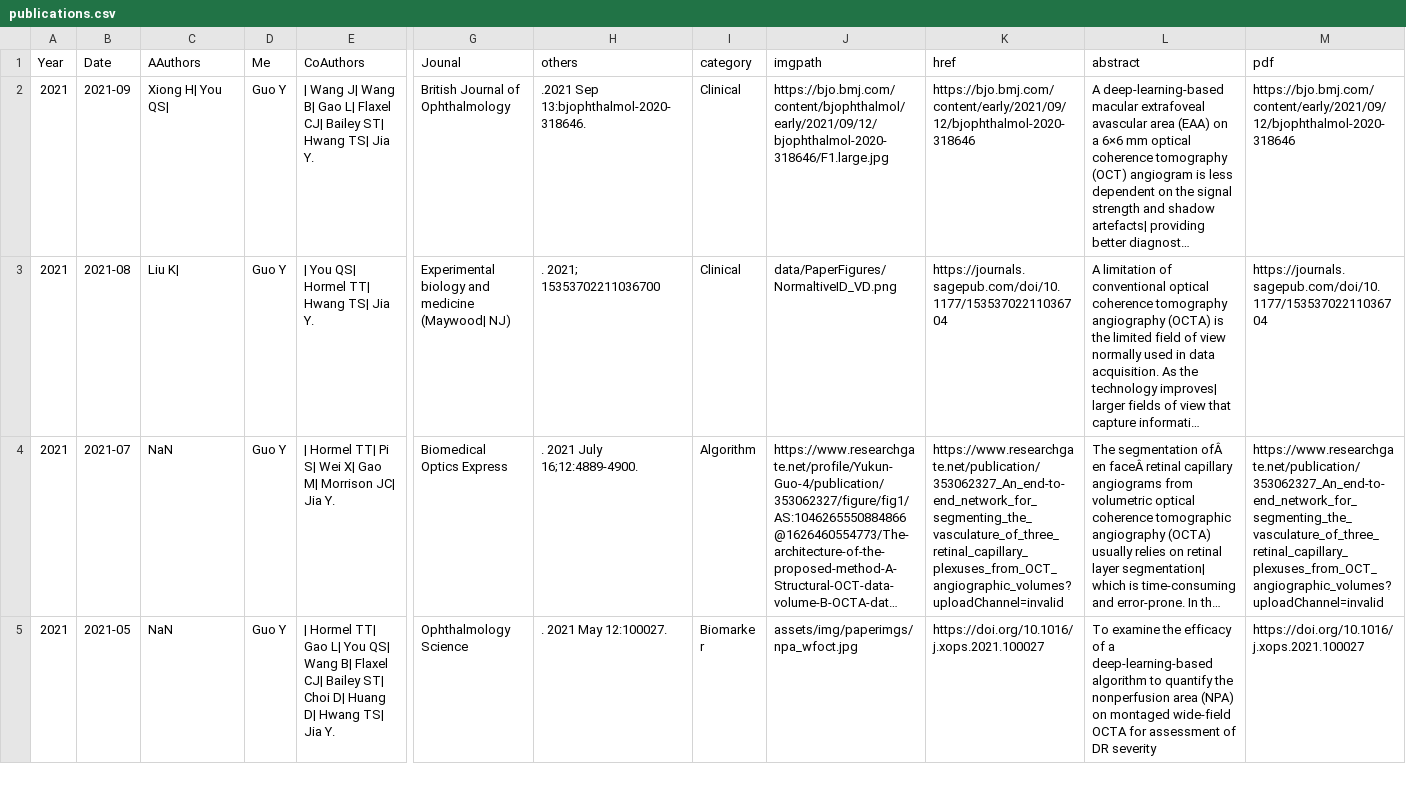
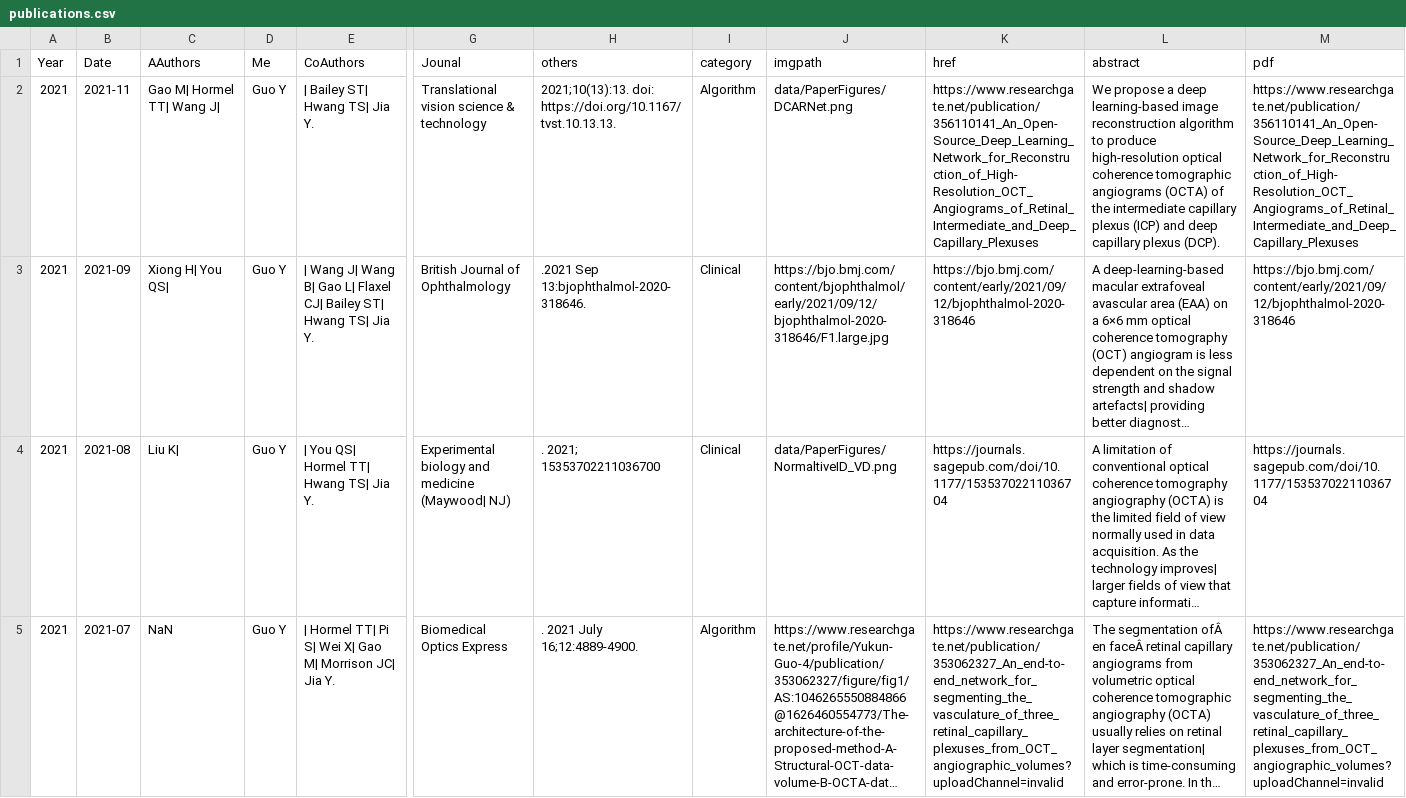
Before and after one commit to Yukun-Guo/Yukun-Guo.github.io, a CSV file: data/publications.csv, drawn as a sheet; only a part is shown, gaps mark what is left out; the shorter side is filled out with more unchanged rows; long unchanged cells end in …; rows hold the shown columns only; the diff names each change by its address in the sheet, - before the commit and + after, or states it on an @@ line.

Commit message:
Update publications.csv

```diff
--- a/data/publications.csv
+++ b/data/publications.csv
+row 2: 2021 | 2021-11 | Gao M| Hormel TT| Wang J| | Guo Y | | Bailey ST| Hwang TS| Jia Y. | Translational vision science & technology | 2021;10(13):13. doi: https://doi.org/10.1167/tvst.10.13.13. | Algorithm | data/PaperFigures/DCARNet.png | https://www.researchgate.net/publication/356110141_An_Open-Source_Deep_Learning_Network_for_Reconstruction_of_High-Resolution_OCT_Angiograms_of_Retinal_Intermediate_and_Deep_Capillary_Plexuses | We propose a deep learning-based image reconstruction algorithm to produce high-resolution optical coherence tomographic angiograms (OCTA) of the intermediate capillary plexus (ICP) and deep capillary plexus (DCP). | https://www.researchgate.net/publication/356110141_An_Open-Source_Deep_Learning_Network_for_Reconstruction_of_High-Resolution_OCT_Angiograms_of_Retinal_Intermediate_and_Deep_Capillary_Plexuses
```
